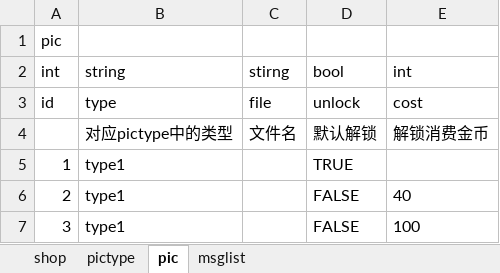
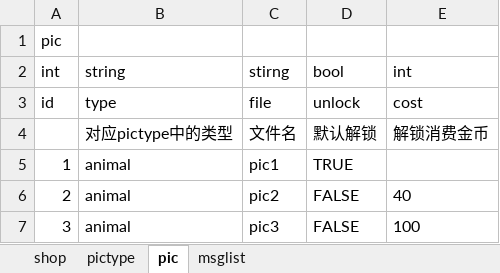
Before and after one commit to Peng-Zhiyuan/puzzle, an Excel workbook: excel/工作簿1.xlsx, sheet pic, drawn as a sheet; values as stored, in another font and other column widths than the file's, no borders; the diff names each change by its address in the sheet, - before the commit and + after, or states it on an @@ line.

```diff
--- a/excel/工作簿1.xlsx (sheet pic)
+++ b/excel/工作簿1.xlsx (sheet pic)
-B5:B7 (string): type1
+B5:B7 (string): animal
-C5 (stirng): (empty)
+C5 (stirng): pic1
-C6 (stirng): (empty)
+C6 (stirng): pic2
-C7 (stirng): (empty)
+C7 (stirng): pic3
```
Also changed, not shown: sheet pictype, sheet msglist, 34 other files.
